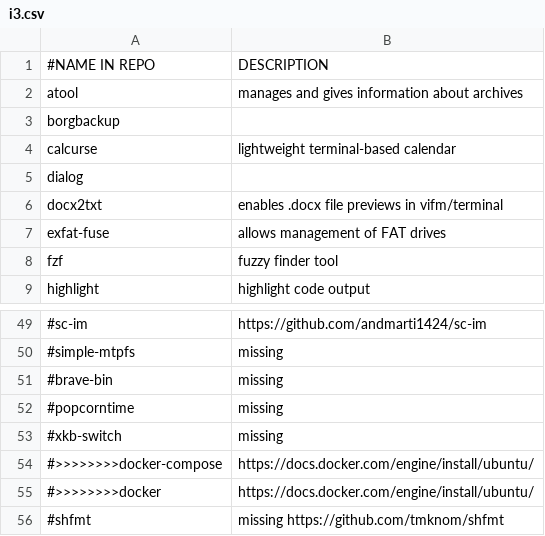
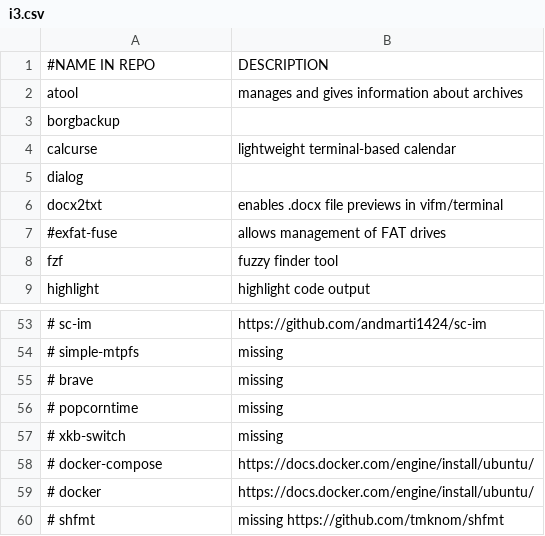
Before and after one commit to ispanos/anergos, a CSV file: programs/pop/i3.csv, drawn as a sheet; only a part is shown, gaps mark what is left out; addresses are those after the commit; the diff covers the shown part only; the diff names each change by its address in the sheet, - before the commit and + after, or states it on an @@ line.

Commit message:
restructured

```diff
--- a/programs/pop/i3.csv
+++ b/programs/pop/i3.csv
-A7: exfat-fuse
+A7: #exfat-fuse
-A53: #sc-im
+A53: # sc-im
-A54: #simple-mtpfs
+A54: # simple-mtpfs
-A55: #brave-bin
+A55: # brave
-A56: #popcorntime
+A56: # popcorntime
-A57: #xkb-switch
+A57: # xkb-switch
-A58: #>>>>>>>>docker-compose
+A58: # docker-compose
-A59: #>>>>>>>>docker
+A59: # docker
-A60: #shfmt
+A60: # shfmt
```
Also changed, not shown: 4 added rows, 9 moved rows and 1 edited cell elsewhere in this file.
